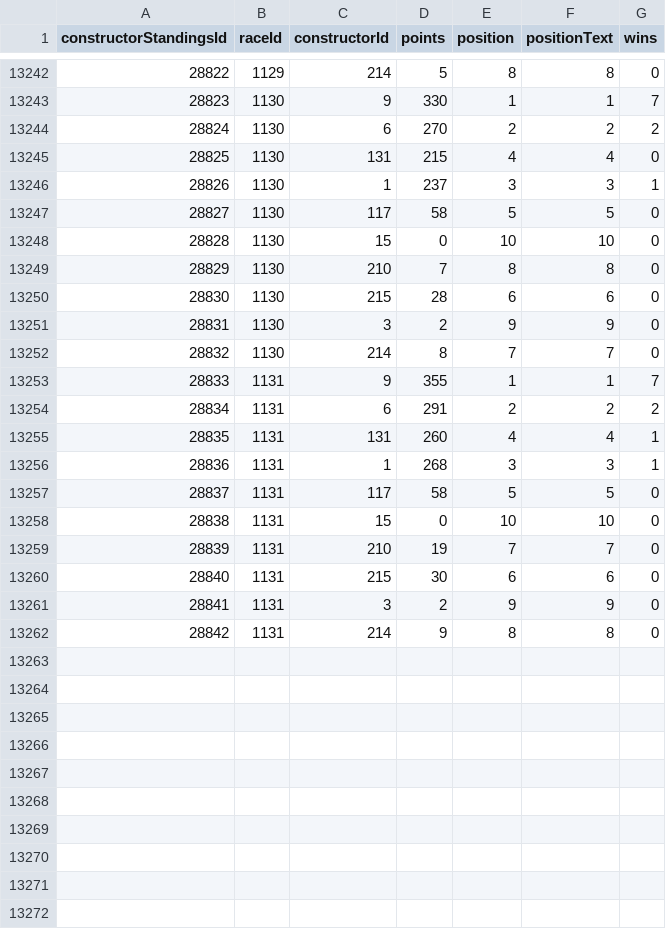
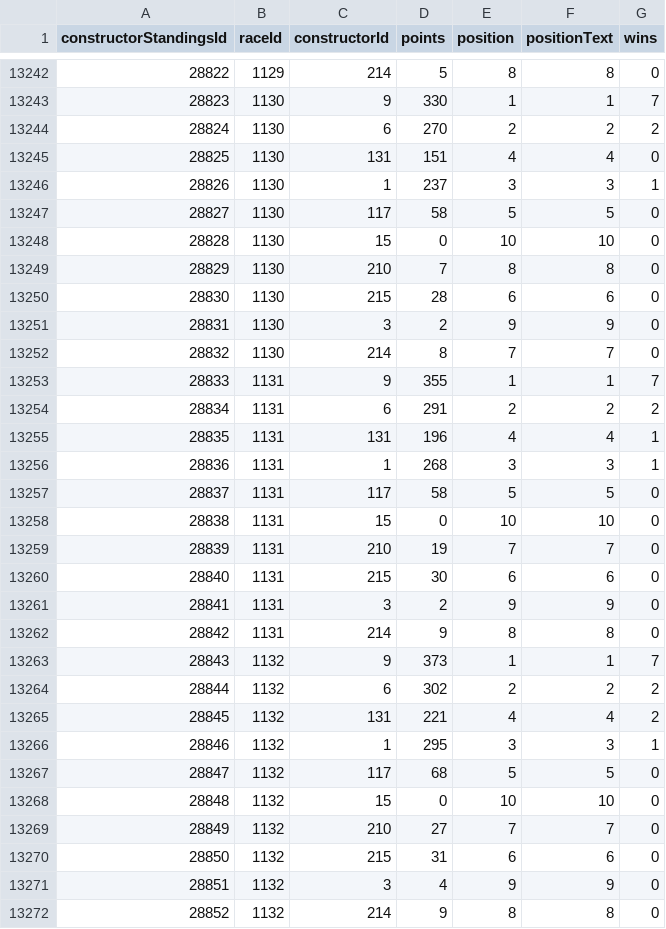
Before and after one commit to Skrimmage/Data-Platform, a CSV file: frontend/sources/f1/constructor_standings.csv, drawn as a sheet; only a part is shown, gaps mark what is left out.

```diff
--- a/frontend/sources/f1/constructor_standings.csv
+++ b/frontend/sources/f1/constructor_standings.csv
@@ -13244,3 +13244,3 @@ constructorStandingsId,raceId,constructorId,points,position,positionText,wins
 28824,1130,6,270,2,"2",2
-28825,1130,131,215,4,"4",0
+28825,1130,131,151,4,"4",0
 28826,1130,1,237,3,"3",1
@@ -13254,3 +13254,3 @@ constructorStandingsId,raceId,constructorId,points,position,positionText,wins
 28834,1131,6,291,2,"2",2
-28835,1131,131,260,4,"4",1
+28835,1131,131,196,4,"4",1
 28836,1131,1,268,3,"3",1
@@ -13262 +13262,11 @@ constructorStandingsId,raceId,constructorId,points,position,positionText,wins
 28842,1131,214,9,8,"8",0
+28843,1132,9,373,1,"1",7
+28844,1132,6,302,2,"2",2
+28845,1132,131,221,4,"4",2
+28846,1132,1,295,3,"3",1
+28847,1132,117,68,5,"5",0
+28848,1132,15,0,10,"10",0
+28849,1132,210,27,7,"7",0
+28850,1132,215,31,6,"6",0
+28851,1132,3,4,9,"9",0
+28852,1132,214,9,8,"8",0
```
Also changed, not shown: frontend/sources/f1/constructor_results.csv, frontend/sources/f1/driver_standings.csv, 3 other files.
